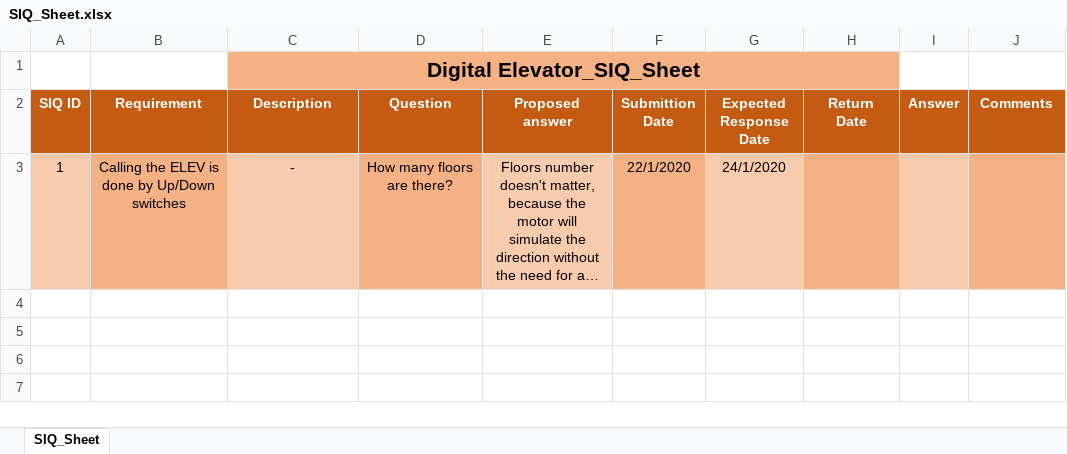
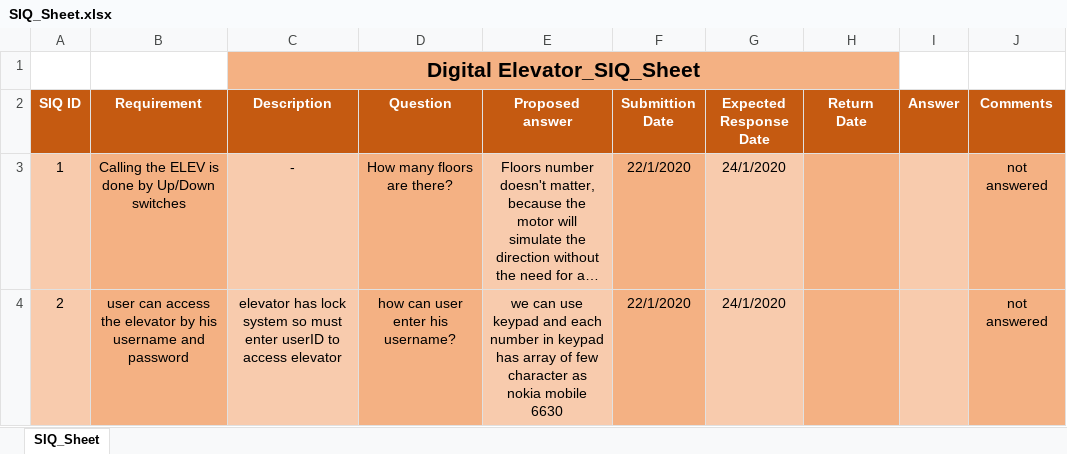
Before and after one commit to TheChosenStranger/Digital_Elevator, an Excel workbook: Input Documents/SIQ_Sheet.xlsx, sheet SIQ_Sheet, drawn as a sheet; long unchanged cells end in …; values as stored, in another font and other column widths than the file's, no borders; the diff names each change by its address in the sheet, - before the commit and + after, or states it on an @@ line.

Commit message:
new question added Signed-off-by: Donia102950 <donia1995mohamed@gmail.com>

```diff
--- a/Input Documents/SIQ_Sheet.xlsx (sheet SIQ_Sheet)
+++ b/Input Documents/SIQ_Sheet.xlsx (sheet SIQ_Sheet)
-J3 (Comments): (empty)
+J3 (Comments): not answered
+row 4: 2 | user can access the elevator by his username and password | elevator has lock system so must enter userID to access elevator | how can user enter his username? | we can use keypad and each number in keypad has array of few character as nokia mobile 6630 | 22/1/2020 | 24/1/2020 |  |  | not answered
```
